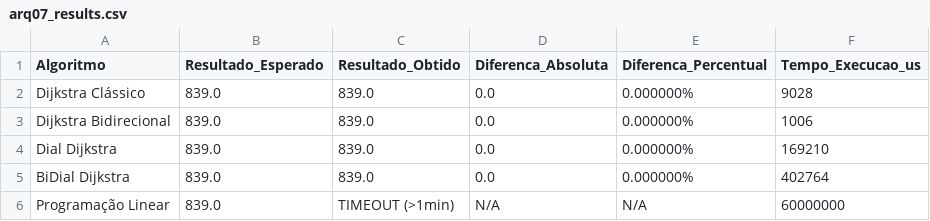
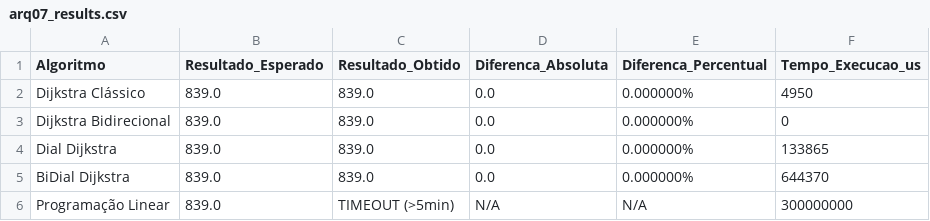
Before and after one commit to Giovanipt2/mc558_2s2025_ra215041, a CSV file: results/arq07/arq07_results.csv, drawn as a sheet.

```diff
--- a/results/arq07/arq07_results.csv
+++ b/results/arq07/arq07_results.csv
@@ -1,6 +1,6 @@
 Algoritmo,Resultado_Esperado,Resultado_Obtido,Diferenca_Absoluta,Diferenca_Percentual,Tempo_Execucao_us
-Dijkstra Clássico,839.0,839.0,0.0,0.000000%,9028
-Dijkstra Bidirecional,839.0,839.0,0.0,0.000000%,1006
-Dial Dijkstra,839.0,839.0,0.0,0.000000%,169210
-BiDial Dijkstra,839.0,839.0,0.0,0.000000%,402764
-Programação Linear,839.0,TIMEOUT (>1min),N/A,N/A,60000000
+Dijkstra Clássico,839.0,839.0,0.0,0.000000%,4950
+Dijkstra Bidirecional,839.0,839.0,0.0,0.000000%,0
+Dial Dijkstra,839.0,839.0,0.0,0.000000%,133865
+BiDial Dijkstra,839.0,839.0,0.0,0.000000%,644370
+Programação Linear,839.0,TIMEOUT (>5min),N/A,N/A,300000000
```
Also changed, not shown: results/arq01/arq01_results.csv, results/arq02/arq02_results.csv, 8 other files.
